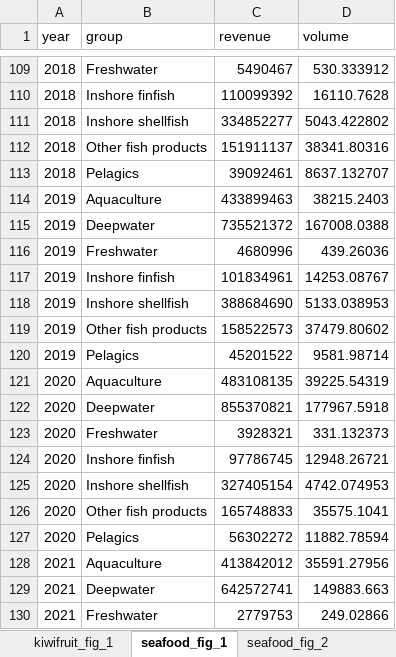
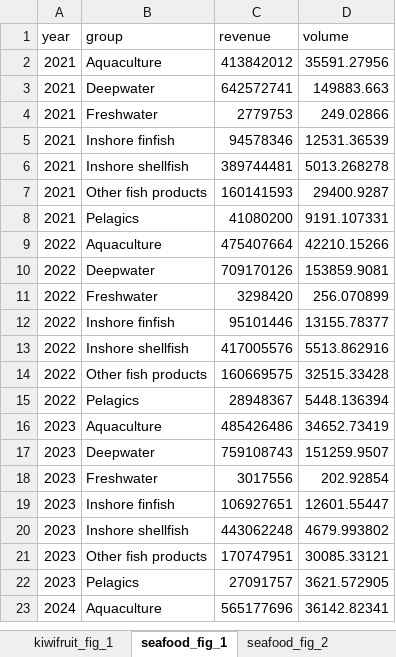
Before and after one commit to fededur/autosopi, an Excel workbook: data/raw/manual_data.xlsx, sheet seafood_fig_1, drawn as a sheet; only a part is shown, gaps mark what is left out; the shorter side is filled out with more unchanged rows; values as stored, in another font and other column widths than the file's, no borders; the diff covers the shown part only; the diff names each change by its address in the sheet, - before the commit and + after, or states it on an @@ line.

```diff
--- a/data/raw/manual_data.xlsx (sheet seafood_fig_1)
+++ b/data/raw/manual_data.xlsx (sheet seafood_fig_1)
-row 109: 2018 | Freshwater | 5490467 | 530.333912
-row 110: 2018 | Inshore finfish | 110099392 | 16110.7628
-row 111: 2018 | Inshore shellfish | 334852277 | 5043.422802
-row 112: 2018 | Other fish products | 151911137 | 38341.80316
-row 113: 2018 | Pelagics | 39092461 | 8637.132707
-row 114: 2019 | Aquaculture | 433899463 | 38215.2403
-row 115: 2019 | Deepwater | 735521372 | 167008.0388
-row 116: 2019 | Freshwater | 4680996 | 439.26036
-row 117: 2019 | Inshore finfish | 101834961 | 14253.08767
-row 118: 2019 | Inshore shellfish | 388684690 | 5133.038953
-row 119: 2019 | Other fish products | 158522573 | 37479.80602
-row 120: 2019 | Pelagics | 45201522 | 9581.98714
-row 121: 2020 | Aquaculture | 483108135 | 39225.54319
-row 122: 2020 | Deepwater | 855370821 | 177967.5918
-row 123: 2020 | Freshwater | 3928321 | 331.132373
-row 124: 2020 | Inshore finfish | 97786745 | 12948.26721
-row 125: 2020 | Inshore shellfish | 327405154 | 4742.074953
-row 126: 2020 | Other fish products | 165748833 | 35575.1041
-row 127: 2020 | Pelagics | 56302272 | 11882.78594
```
Also changed, not shown: 107 removed rows elsewhere in this sheet, 5 other files.
